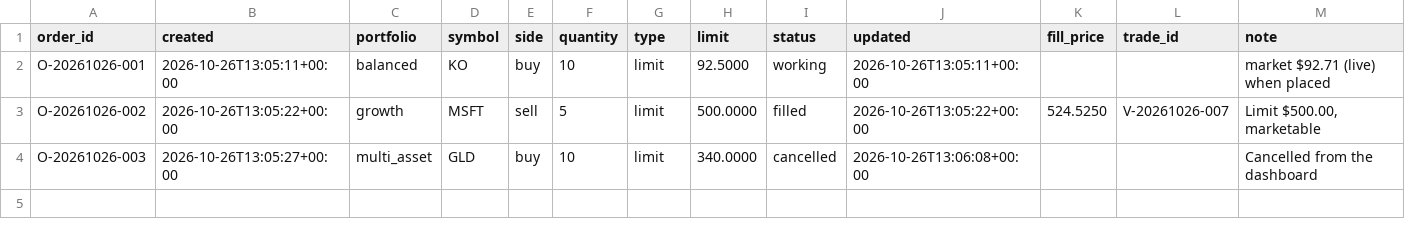
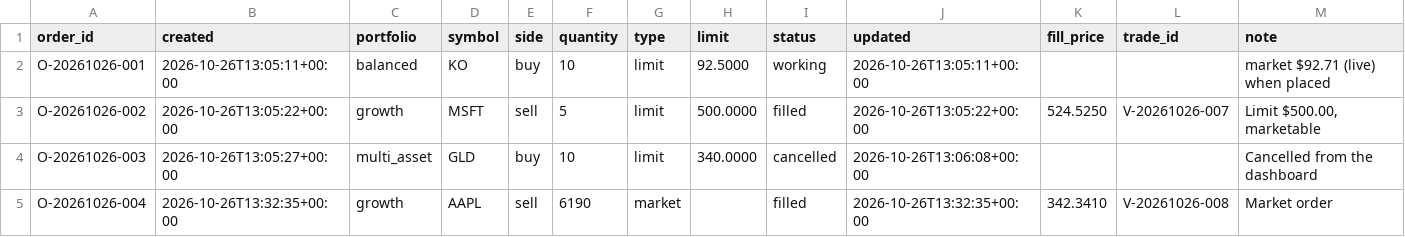
Before and after one commit to YnHaddad/wealth-risk-dashboard, a CSV file: data/visitor_orders.csv, drawn as a sheet.

```diff
--- a/data/visitor_orders.csv
+++ b/data/visitor_orders.csv
@@ -4 +4,2 @@ O-20261026-002,2026-10-26T13:05:22+00:00,growth,MSFT,sell,5,limit,500.0000,fille
 O-20261026-003,2026-10-26T13:05:27+00:00,multi_asset,GLD,buy,10,limit,340.0000,cancelled,2026-10-26T13:06:08+00:00,,,Cancelled from the dashboard
+O-20261026-004,2026-10-26T13:32:35+00:00,growth,AAPL,sell,6190,market,,filled,2026-10-26T13:32:35+00:00,342.3410,V-20261026-008,Market order
```
Also changed, not shown: data/visitor_trades.csv, 1 other file.
